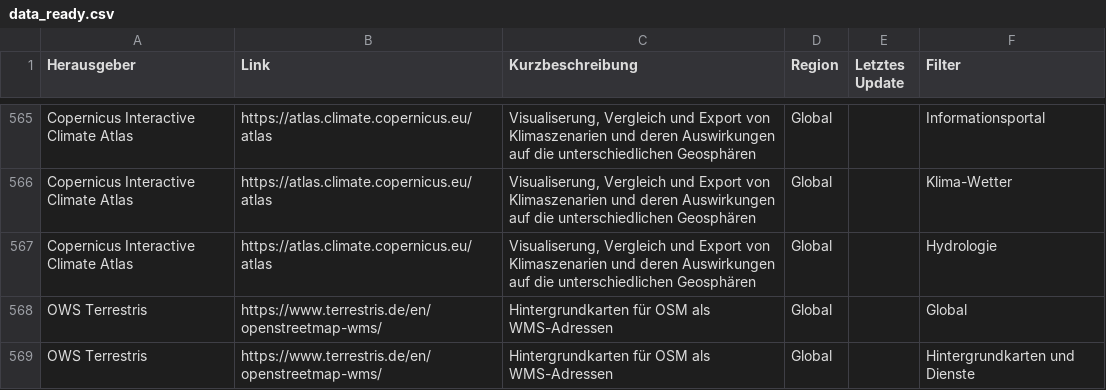
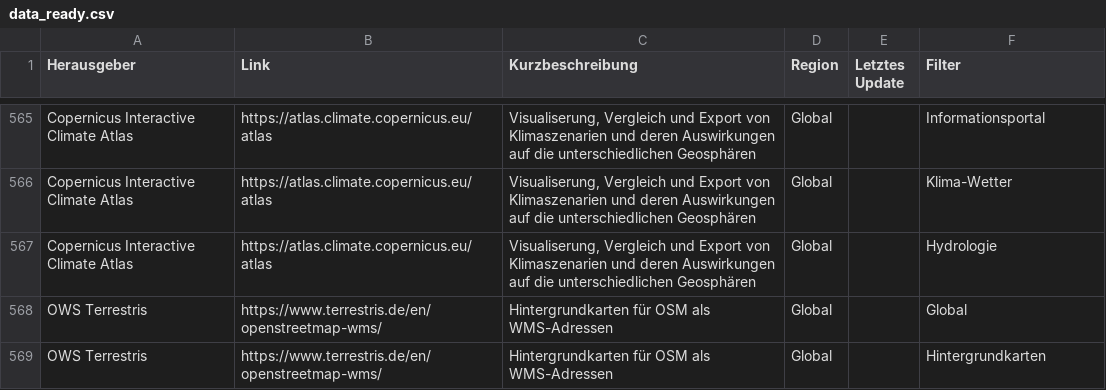
Before and after one commit to Geo-Uni-Tuebingen/Datenquellen, a CSV file: data_ready.csv, drawn as a sheet; only a part is shown, gaps mark what is left out.

```diff
--- a/data_ready.csv
+++ b/data_ready.csv
@@ -568,2 +568,2 @@ Copernicus Interactive Climate Atlas;https://atlas.climate.copernicus.eu/atlas;V
 OWS Terrestris;https://www.terrestris.de/en/openstreetmap-wms/;Hintergrundkarten für OSM als WMS-Adressen;Global;;Global
-OWS Terrestris;https://www.terrestris.de/en/openstreetmap-wms/;Hintergrundkarten für OSM als WMS-Adressen;Global;;Hintergrundkarten und Dienste
+OWS Terrestris;https://www.terrestris.de/en/openstreetmap-wms/;Hintergrundkarten für OSM als WMS-Adressen;Global;;Hintergrundkarten
```
Also changed, not shown: 1 other file.
